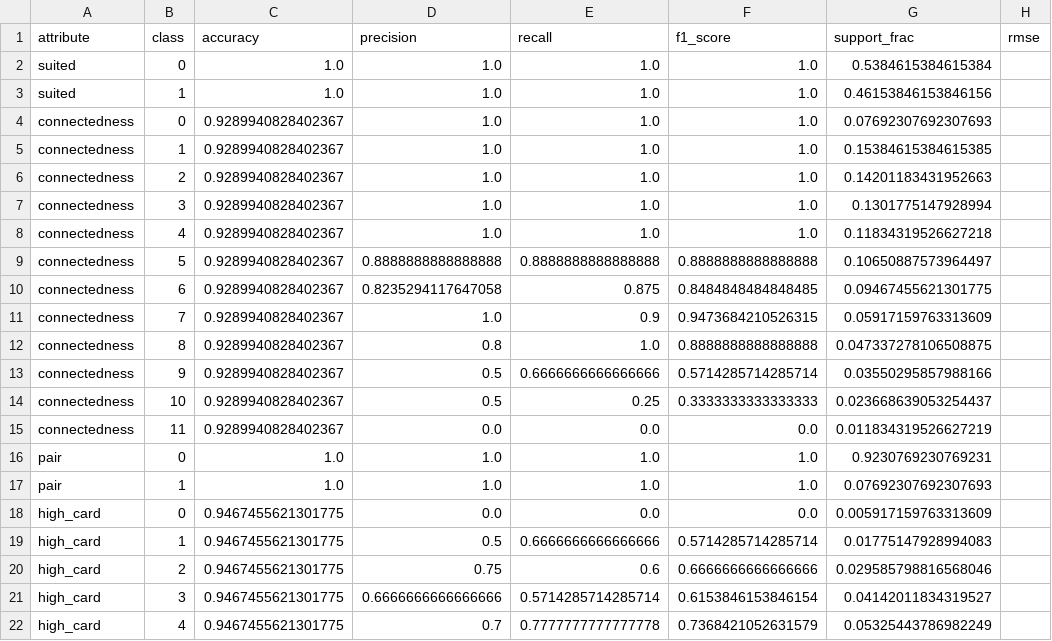
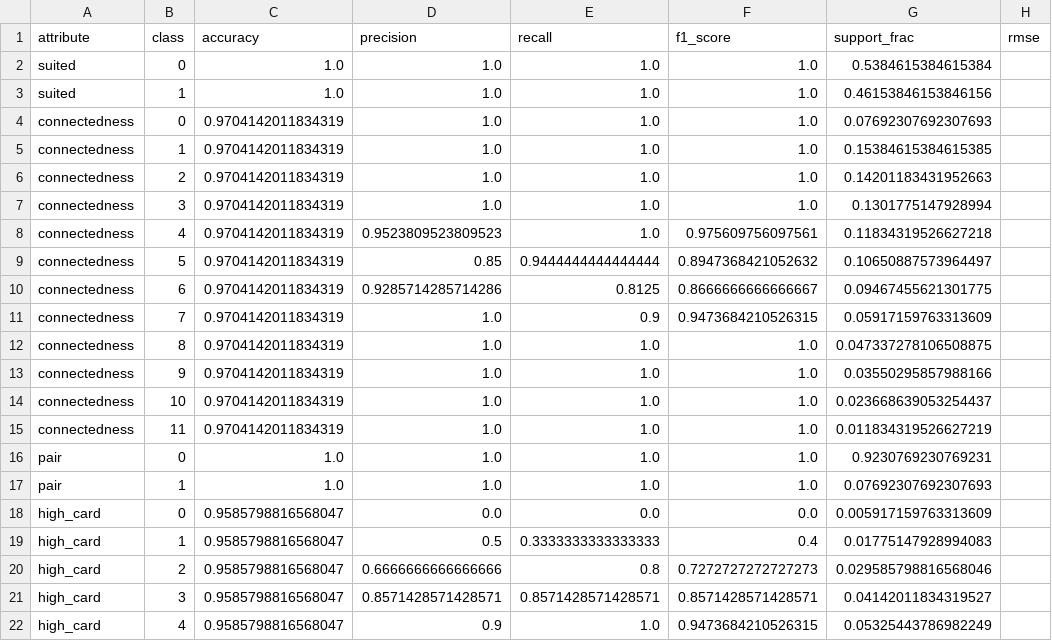
Before and after one commit to joncampbell29/poker_embeddings, a CSV file: results/prob_preflop_pca16.csv, drawn as a sheet; only a part is shown; the diff covers the shown part only.

```diff
--- a/results/prob_preflop_pca16.csv
+++ b/results/prob_preflop_pca16.csv
@@ -3,20 +3,20 @@ suited,0,1.0,1.0,1.0,1.0,0.5384615384615384,
 suited,1,1.0,1.0,1.0,1.0,0.46153846153846156,
-connectedness,0,0.9289940828402367,1.0,1.0,1.0,0.07692307692307693,
-connectedness,1,0.9289940828402367,1.0,1.0,1.0,0.15384615384615385,
-connectedness,2,0.9289940828402367,1.0,1.0,1.0,0.14201183431952663,
-connectedness,3,0.9289940828402367,1.0,1.0,1.0,0.1301775147928994,
-connectedness,4,0.9289940828402367,1.0,1.0,1.0,0.11834319526627218,
-connectedness,5,0.9289940828402367,0.8888888888888888,0.8888888888888888,0.8888888888888888,0.10650887573964497,
-connectedness,6,0.9289940828402367,0.8235294117647058,0.875,0.8484848484848485,0.09467455621301775,
-connectedness,7,0.9289940828402367,1.0,0.9,0.9473684210526315,0.05917159763313609,
-connectedness,8,0.9289940828402367,0.8,1.0,0.8888888888888888,0.047337278106508875,
-connectedness,9,0.9289940828402367,0.5,0.6666666666666666,0.5714285714285714,0.03550295857988166,
-connectedness,10,0.9289940828402367,0.5,0.25,0.3333333333333333,0.023668639053254437,
-connectedness,11,0.9289940828402367,0.0,0.0,0.0,0.011834319526627219,
+connectedness,0,0.9704142011834319,1.0,1.0,1.0,0.07692307692307693,
+connectedness,1,0.9704142011834319,1.0,1.0,1.0,0.15384615384615385,
+connectedness,2,0.9704142011834319,1.0,1.0,1.0,0.14201183431952663,
+connectedness,3,0.9704142011834319,1.0,1.0,1.0,0.1301775147928994,
+connectedness,4,0.9704142011834319,0.9523809523809523,1.0,0.975609756097561,0.11834319526627218,
+connectedness,5,0.9704142011834319,0.85,0.9444444444444444,0.8947368421052632,0.10650887573964497,
+connectedness,6,0.9704142011834319,0.9285714285714286,0.8125,0.8666666666666667,0.09467455621301775,
+connectedness,7,0.9704142011834319,1.0,0.9,0.9473684210526315,0.05917159763313609,
+connectedness,8,0.9704142011834319,1.0,1.0,1.0,0.047337278106508875,
+connectedness,9,0.9704142011834319,1.0,1.0,1.0,0.03550295857988166,
+connectedness,10,0.9704142011834319,1.0,1.0,1.0,0.023668639053254437,
+connectedness,11,0.9704142011834319,1.0,1.0,1.0,0.011834319526627219,
 pair,0,1.0,1.0,1.0,1.0,0.9230769230769231,
 pair,1,1.0,1.0,1.0,1.0,0.07692307692307693,
-high_card,0,0.9467455621301775,0.0,0.0,0.0,0.005917159763313609,
-high_card,1,0.9467455621301775,0.5,0.6666666666666666,0.5714285714285714,0.01775147928994083,
-high_card,2,0.9467455621301775,0.75,0.6,0.6666666666666666,0.029585798816568046,
-high_card,3,0.9467455621301775,0.6666666666666666,0.5714285714285714,0.6153846153846154,0.04142011834319527,
-high_card,4,0.9467455621301775,0.7,0.7777777777777778,0.7368421052631579,0.05325443786982249,
+high_card,0,0.9585798816568047,0.0,0.0,0.0,0.005917159763313609,
+high_card,1,0.9585798816568047,0.5,0.3333333333333333,0.4,0.01775147928994083,
+high_card,2,0.9585798816568047,0.6666666666666666,0.8,0.7272727272727273,0.029585798816568046,
+high_card,3,0.9585798816568047,0.8571428571428571,0.8571428571428571,0.8571428571428571,0.04142011834319527,
+high_card,4,0.9585798816568047,0.9,1.0,0.9473684210526315,0.05325443786982249,
```
Also changed, not shown: 139 edited cells elsewhere in this file, results/prob_preflop_vae16.csv, results/sim_preflop_pca16.csv, 5 other files.
